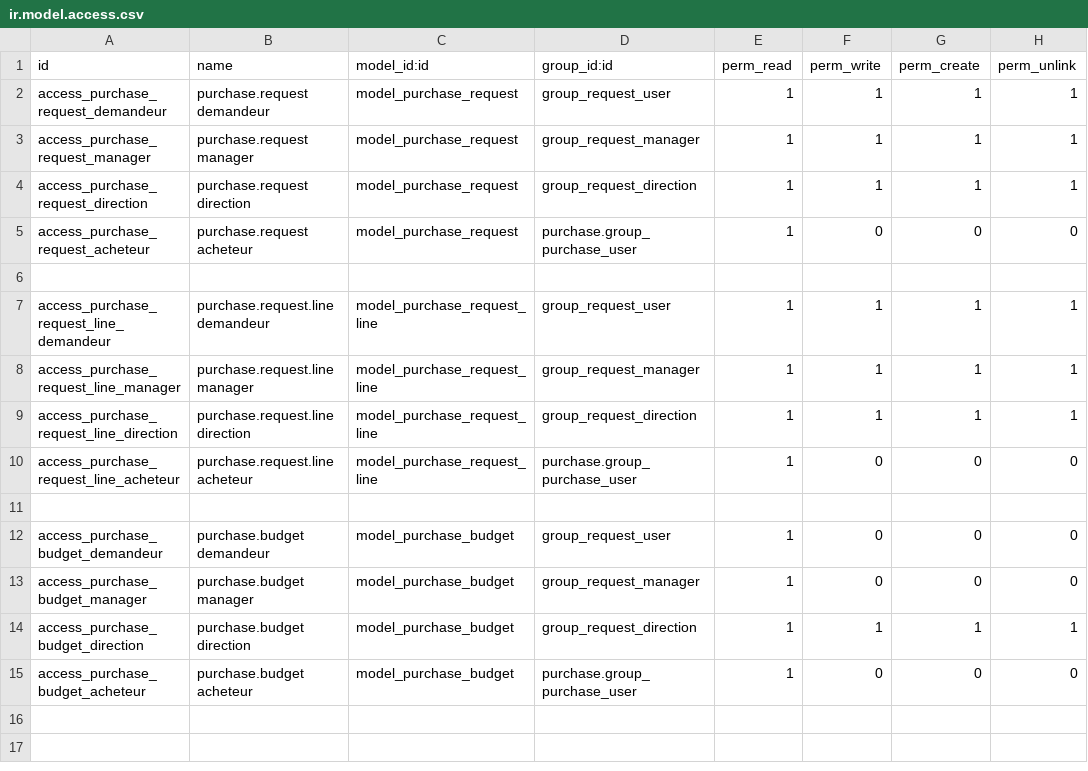
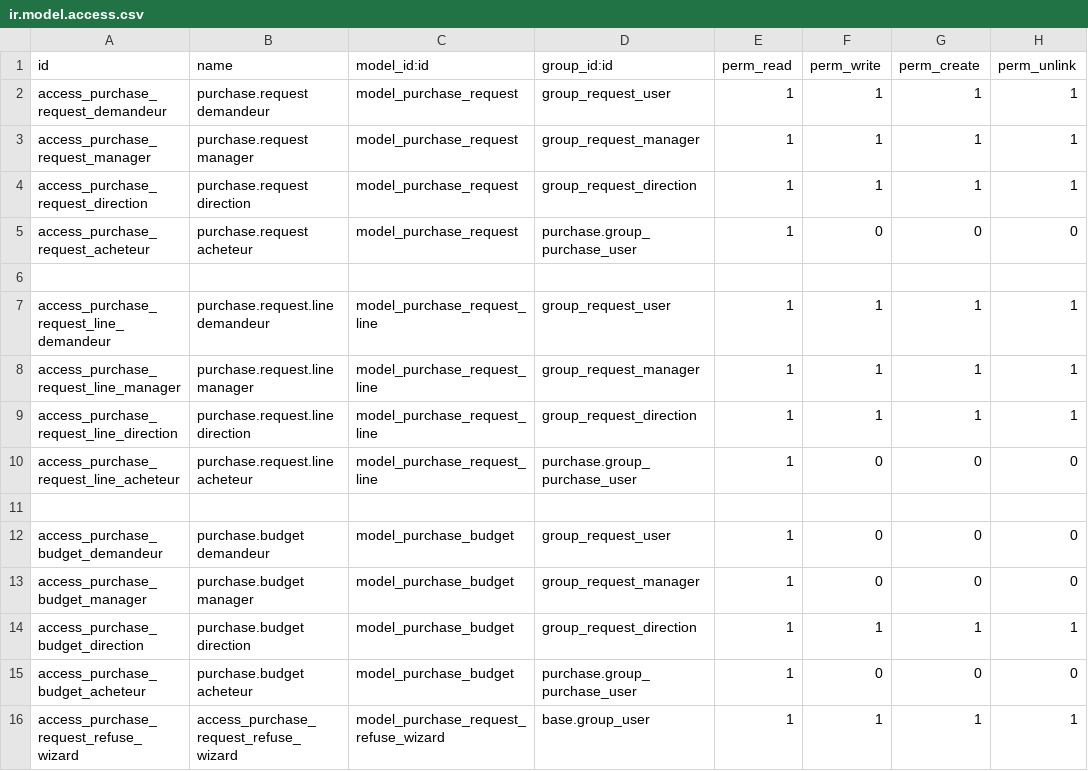
Before and after one commit to eversDevMbini280/purchase_request_budget, a CSV file: security/ir.model.access.csv, drawn as a sheet.

```diff
--- a/security/ir.model.access.csv
+++ b/security/ir.model.access.csv
@@ -15 +15,2 @@ access_purchase_budget_direction,purchase.budget direction,model_purchase_budget
 access_purchase_budget_acheteur,purchase.budget acheteur,model_purchase_budget,purchase.group_purchase_user,1,0,0,0
+access_purchase_request_refuse_wizard,access_purchase_request_refuse_wizard,model_purchase_request_refuse_wizard,base.group_user,1,1,1,1
```
Also changed, not shown: 22 other files.
